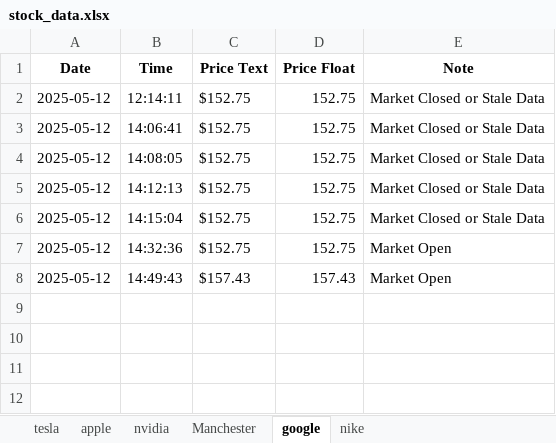
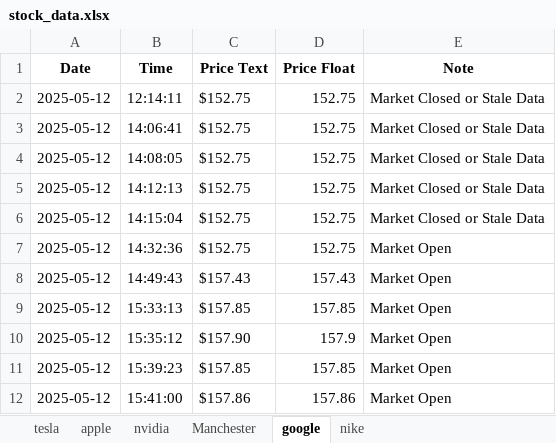
Before and after one commit to T-Cav11/Stock-Tracker, an Excel workbook: stock_data.xlsx, sheet google, drawn as a sheet; values as stored, in another font and other column widths than the file's, no borders; the diff names each change by its address in the sheet, - before the commit and + after, or states it on an @@ line.

```diff
--- a/stock_data.xlsx (sheet google)
+++ b/stock_data.xlsx (sheet google)
+row 9: 2025-05-12 | 15:33:13 | $157.85 | 157.85 | Market Open
+row 10: 2025-05-12 | 15:35:12 | $157.90 | 157.9 | Market Open
+row 11: 2025-05-12 | 15:39:23 | $157.85 | 157.85 | Market Open
+row 12: 2025-05-12 | 15:41:00 | $157.86 | 157.86 | Market Open
```
Also changed, not shown: sheet Manchester, sheet nvidia, sheet apple, sheet tesla, sheet nike, 1 other file.
